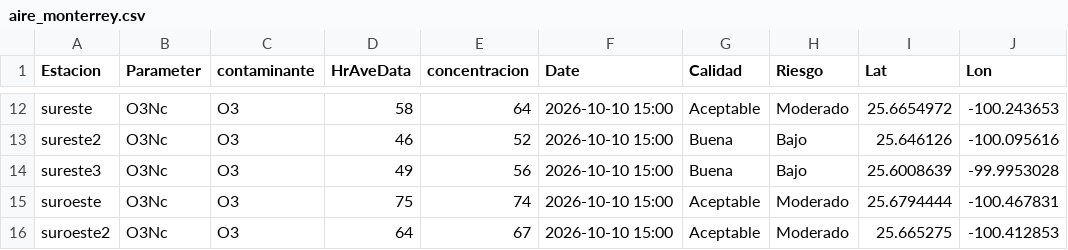
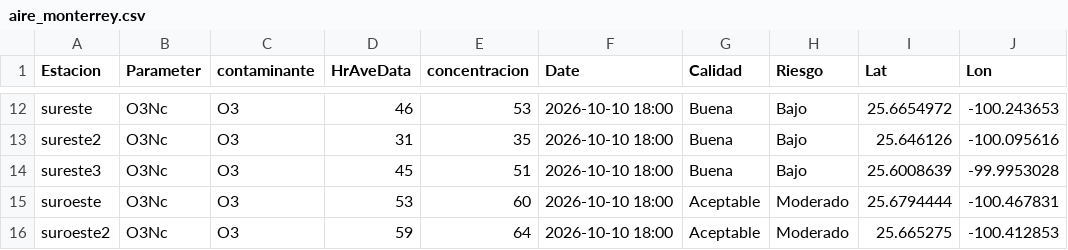
Before and after one commit to LuisRodarteC/AIRENL, a CSV file: aire_monterrey.csv, drawn as a sheet; only a part is shown, gaps mark what is left out; the diff covers the shown part only; the diff names each change by its address in the sheet, - before the commit and + after, or states it on an @@ line.

```diff
--- a/aire_monterrey.csv
+++ b/aire_monterrey.csv
-D12 (HrAveData): 58
+D12 (HrAveData): 46
-E12 (concentracion): 64
+E12 (concentracion): 53
-F12:F16 (Date): 2026-10-10 15:00
+F12:F16 (Date): 2026-10-10 18:00
-G12 (Calidad): Aceptable
+G12 (Calidad): Buena
-H12 (Riesgo): Moderado
+H12 (Riesgo): Bajo
-D13 (HrAveData): 46
+D13 (HrAveData): 31
-E13 (concentracion): 52
+E13 (concentracion): 35
-D14 (HrAveData): 49
+D14 (HrAveData): 45
-E14 (concentracion): 56
+E14 (concentracion): 51
-D15 (HrAveData): 75
+D15 (HrAveData): 53
-E15 (concentracion): 74
+E15 (concentracion): 60
-D16 (HrAveData): 64
+D16 (HrAveData): 59
-E16 (concentracion): 67
+E16 (concentracion): 64
```
Also changed, not shown: 42 edited cells elsewhere in this file, aire_indice_api_ancho.csv, 1 other file.
